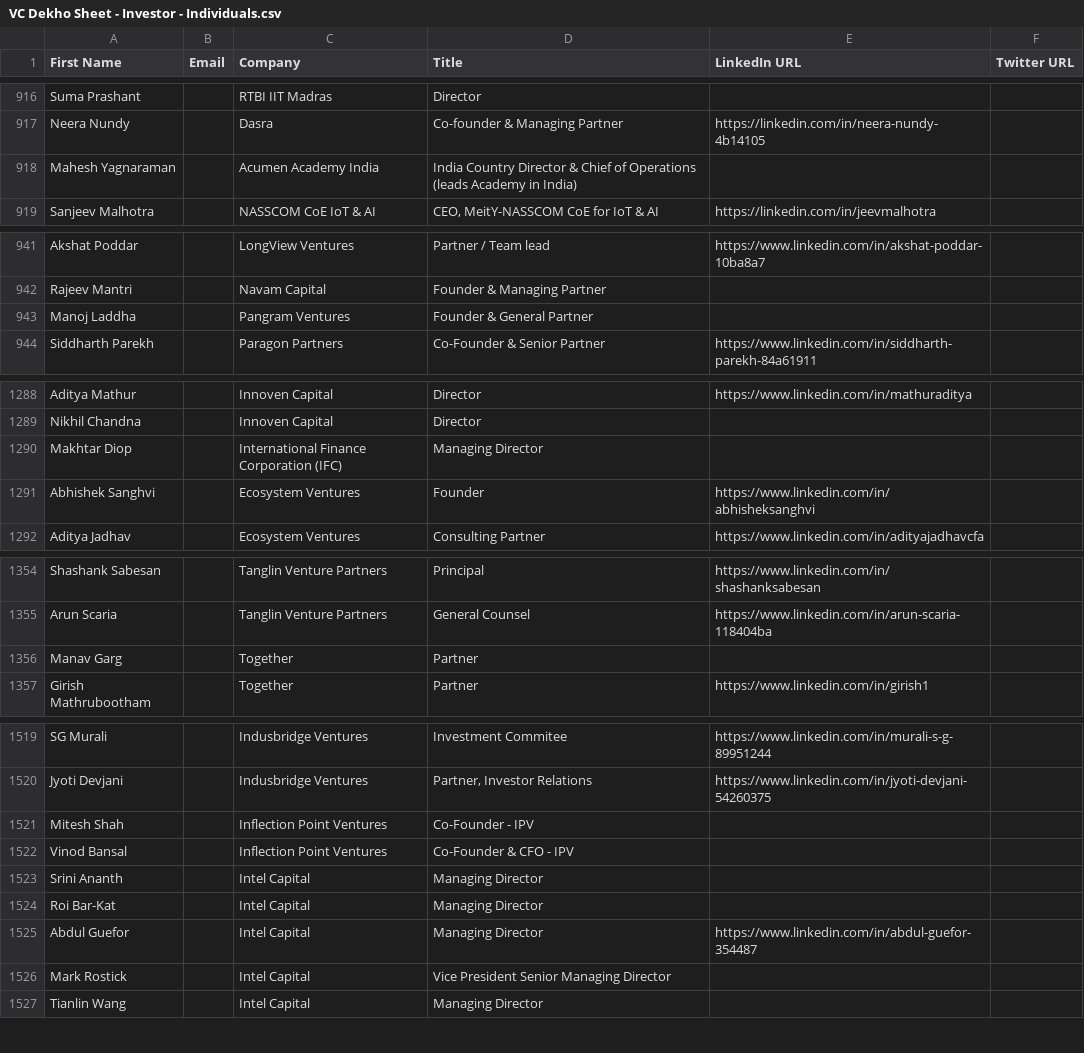
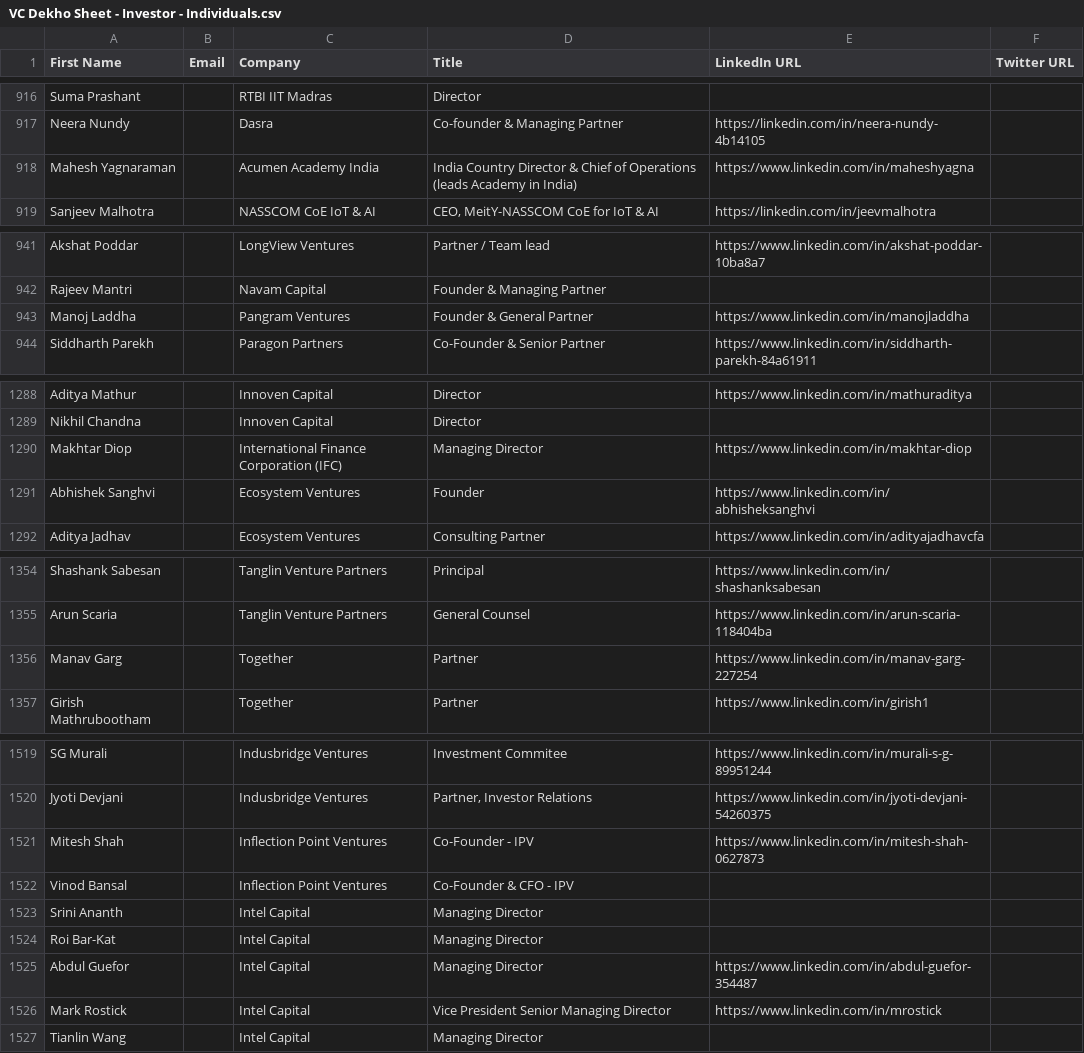
Before and after one commit to akshchhapolia/VCDekho, a CSV file: VC Dekho Sheet - Investor - Individuals.csv, drawn as a sheet; only a part is shown, gaps mark what is left out; the diff covers the shown part only.

Commit message:
Refine candidate profiles in pass-b-social-batch36.json by removing low-confidence entries and further enhancing dataset quality for improved accuracy.

```diff
--- a/VC Dekho Sheet - Investor - Individuals.csv
+++ b/VC Dekho Sheet - Investor - Individuals.csv
@@ -917,3 +917,3 @@ Suma Prashant,,RTBI IIT Madras,Director,,
 Neera Nundy,,Dasra,Co-founder & Managing Partner,https://linkedin.com/in/neera-nundy-4b14105,
-Mahesh Yagnaraman,,Acumen Academy India,India Country Director & Chief of Operations (leads Academy in India),,
+Mahesh Yagnaraman,,Acumen Academy India,India Country Director & Chief of Operations (leads Academy in India),https://www.linkedin.com/in/maheshyagna,
 Sanjeev Malhotra,,NASSCOM CoE IoT & AI,"CEO, MeitY-NASSCOM CoE for IoT & AI",https://linkedin.com/in/jeevmalhotra,
@@ -942,3 +942,3 @@ Akshat Poddar,,LongView Ventures,Partner / Team lead,https://www.linkedin.com/in
 Rajeev Mantri,,Navam Capital,Founder & Managing Partner,,
-Manoj Laddha,,Pangram Ventures,Founder & General Partner,,
+Manoj Laddha,,Pangram Ventures,Founder & General Partner,https://www.linkedin.com/in/manojladdha,
 Siddharth Parekh,,Paragon Partners,Co-Founder & Senior Partner,https://www.linkedin.com/in/siddharth-parekh-84a61911,
@@ -1289,3 +1289,3 @@ Aditya Mathur,,Innoven Capital,Director,https://www.linkedin.com/in/mathuraditya
 Nikhil Chandna,,Innoven Capital,Director,,
-Makhtar Diop,,International Finance Corporation (IFC),Managing Director,,
+Makhtar Diop,,International Finance Corporation (IFC),Managing Director,https://www.linkedin.com/in/makhtar-diop,
 Abhishek Sanghvi,,Ecosystem Ventures,Founder,https://www.linkedin.com/in/abhisheksanghvi,
@@ -1355,3 +1355,3 @@ Shashank Sabesan,,Tanglin Venture Partners,Principal,https://www.linkedin.com/in
 Arun Scaria,,Tanglin Venture Partners,General Counsel,https://www.linkedin.com/in/arun-scaria-118404ba,
-Manav Garg,,Together,Partner,,
+Manav Garg,,Together,Partner,https://www.linkedin.com/in/manav-garg-227254,
 Girish Mathrubootham,,Together,Partner,https://www.linkedin.com/in/girish1,
@@ -1520,3 +1520,3 @@ SG Murali,,Indusbridge Ventures,Investment Commitee,https://www.linkedin.com/in/
 Jyoti Devjani,,Indusbridge Ventures,"Partner, Investor Relations",https://www.linkedin.com/in/jyoti-devjani-54260375,
-Mitesh Shah,,Inflection Point Ventures,Co-Founder - IPV,,
+Mitesh Shah,,Inflection Point Ventures,Co-Founder - IPV,https://www.linkedin.com/in/mitesh-shah-0627873,
 Vinod Bansal,,Inflection Point Ventures,Co-Founder & CFO - IPV,,
@@ -1525,3 +1525,3 @@ Roi Bar-Kat,,Intel Capital,Managing Director,,
 Abdul Guefor,,Intel Capital,Managing Director,https://www.linkedin.com/in/abdul-guefor-354487,
-Mark Rostick,,Intel Capital,Vice President Senior Managing Director,,
+Mark Rostick,,Intel Capital,Vice President Senior Managing Director,https://www.linkedin.com/in/mrostick,
 Tianlin Wang,,Intel Capital,Managing Director,,
```
Also changed, not shown: 3 edited cells elsewhere in this file, 2 other files.
